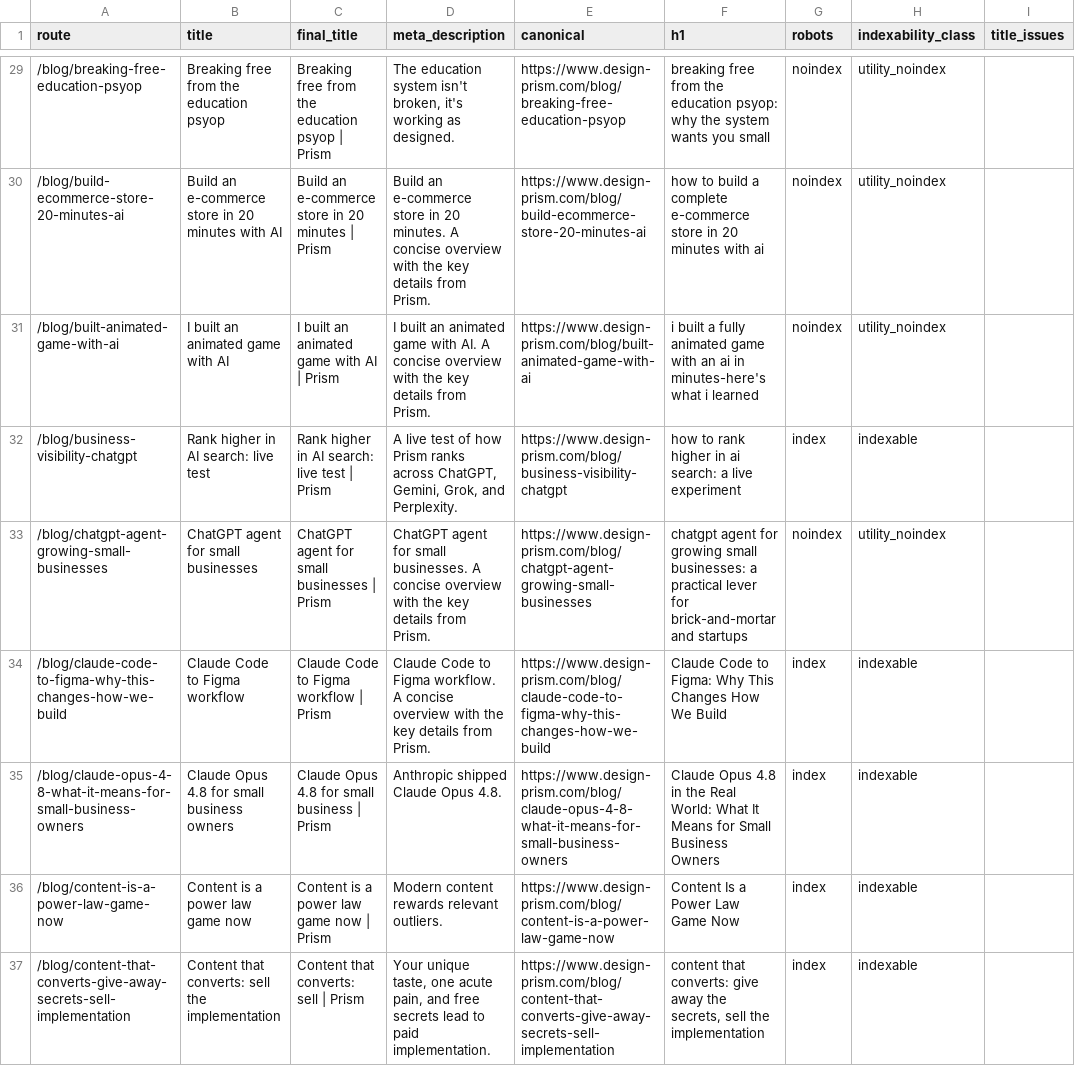
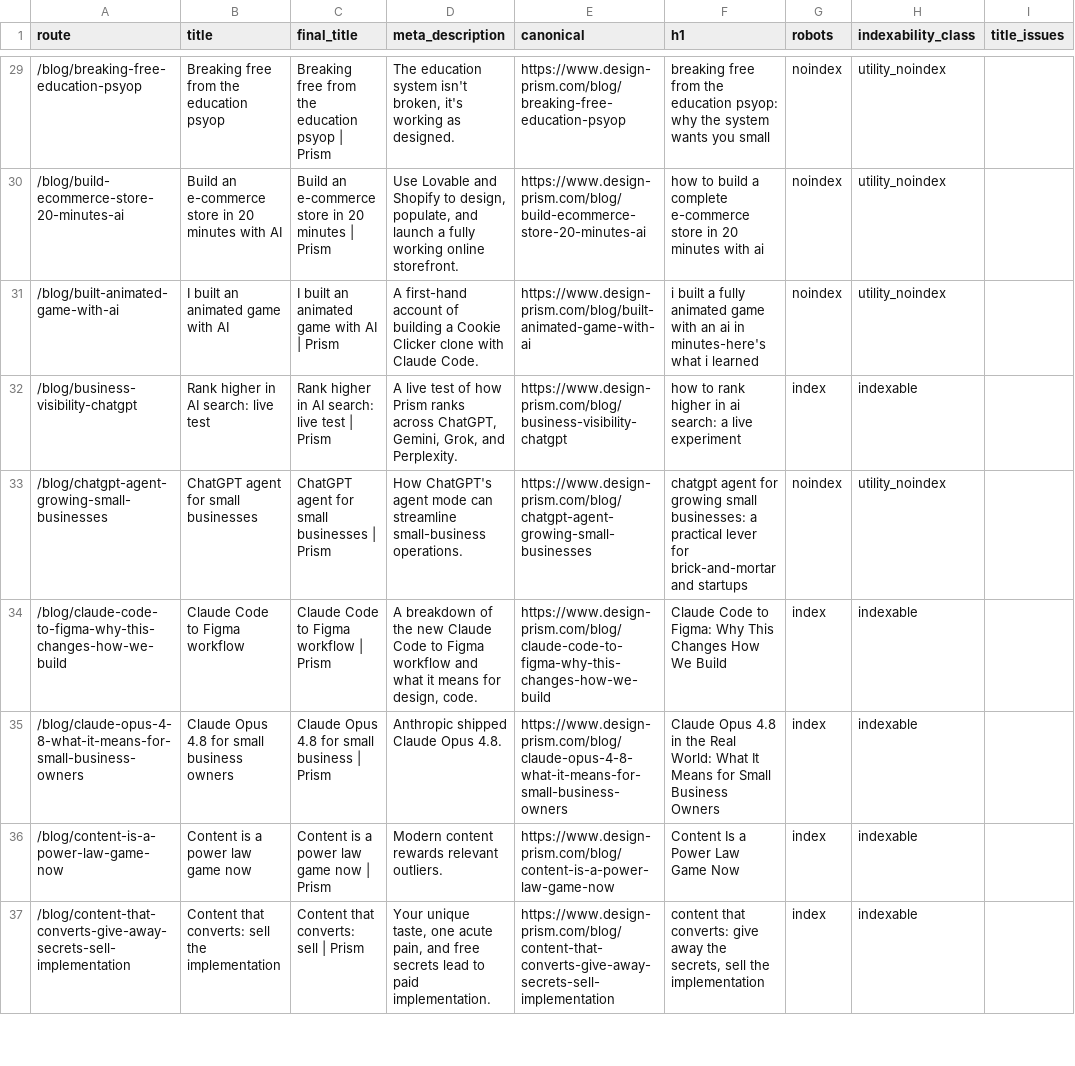
Before and after one commit to enzo-prism/prism-website, a CSV file: seo/inventory.csv, drawn as a sheet; only a part is shown, gaps mark what is left out; the diff covers the shown part only; the diff names each change by its address in the sheet, - before the commit and + after, or states it on an @@ line.

Commit message:
Improve search descriptions, answer clarity, and structured data

```diff
--- a/seo/inventory.csv
+++ b/seo/inventory.csv
-D30 (meta_description): Build an e-commerce store in 20 minutes. A concise overview with the key details from Prism.
+D30 (meta_description): Use Lovable and Shopify to design, populate, and launch a fully working online storefront.
-D31 (meta_description): I built an animated game with AI. A concise overview with the key details from Prism.
+D31 (meta_description): A first-hand account of building a Cookie Clicker clone with Claude Code.
-D33 (meta_description): ChatGPT agent for small businesses. A concise overview with the key details from Prism.
+D33 (meta_description): How ChatGPT's agent mode can streamline small-business operations.
-D34 (meta_description): Claude Code to Figma workflow. A concise overview with the key details from Prism.
+D34 (meta_description): A breakdown of the new Claude Code to Figma workflow and what it means for design, code.
```
Also changed, not shown: 2 added rows and 147 edited cells elsewhere in this file, 27 other files.
